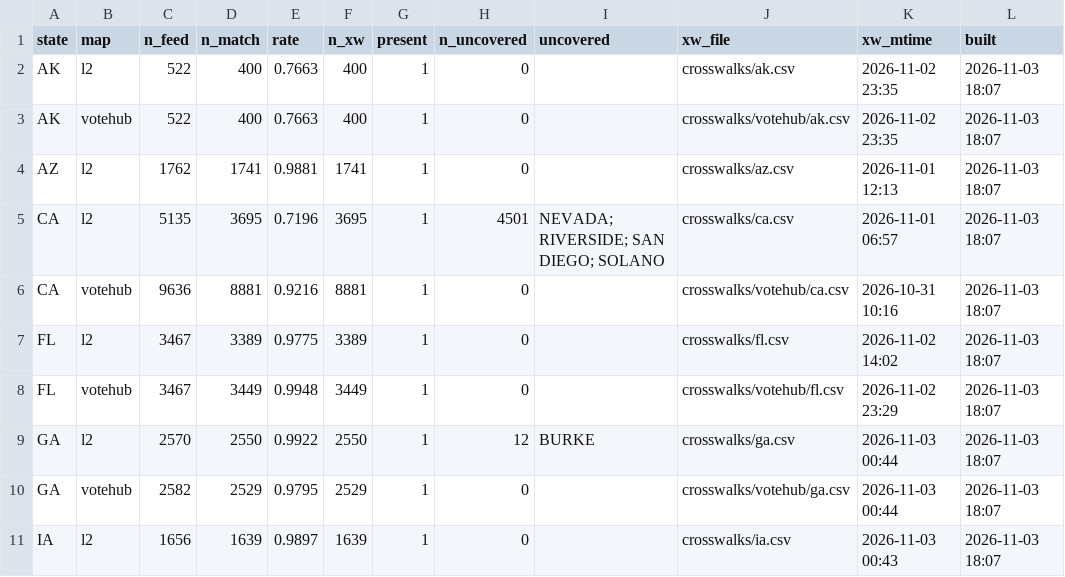
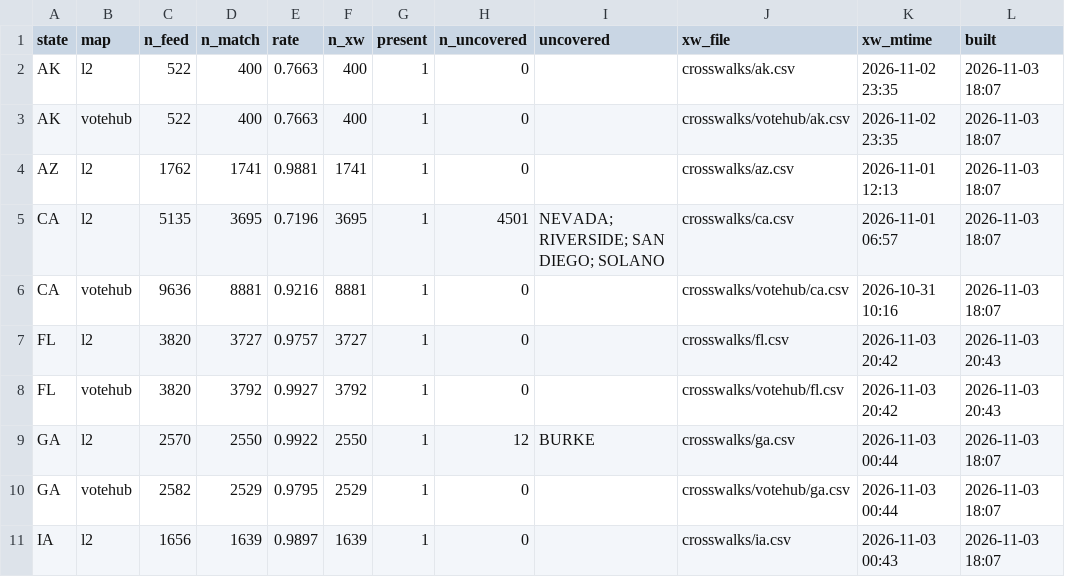
Before and after one commit to TeamStewart/cbs-enr, a CSV file: docs/enr_cycle/crosswalk_match_baseline.csv, drawn as a sheet; only a part is shown.

```diff
--- a/docs/enr_cycle/crosswalk_match_baseline.csv
+++ b/docs/enr_cycle/crosswalk_match_baseline.csv
@@ -6,4 +6,4 @@ CA,l2,5135,3695,0.7196,3695,1,4501,NEVADA; RIVERSIDE; SAN DIEGO; SOLANO,crosswal
 CA,votehub,9636,8881,0.9216,8881,1,0,"",crosswalks/votehub/ca.csv,2026-10-31 10:16,2026-11-03 18:07
-FL,l2,3467,3389,0.9775,3389,1,0,"",crosswalks/fl.csv,2026-11-02 14:02,2026-11-03 18:07
-FL,votehub,3467,3449,0.9948,3449,1,0,"",crosswalks/votehub/fl.csv,2026-11-02 23:29,2026-11-03 18:07
+FL,l2,3820,3727,0.9757,3727,1,0,"",crosswalks/fl.csv,2026-11-03 20:42,2026-11-03 20:43
+FL,votehub,3820,3792,0.9927,3792,1,0,"",crosswalks/votehub/fl.csv,2026-11-03 20:42,2026-11-03 20:43
 GA,l2,2570,2550,0.9922,2550,1,12,BURKE,crosswalks/ga.csv,2026-11-03 00:44,2026-11-03 18:07
```
Also changed, not shown: docs/enr_cycle/tracker.csv, 4 other files.
